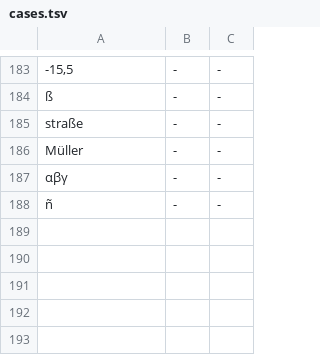
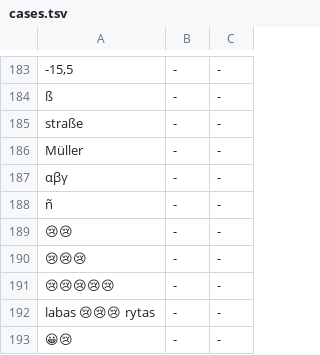
Before and after one commit to GintarasTTS/Gintaras_android, a TSV file: jvmtest/cases.tsv, drawn as a sheet; only a part is shown, gaps mark what is left out; the diff names each change by its address in the sheet, - before the commit and + after, or states it on an @@ line.

```diff
--- a/jvmtest/cases.tsv
+++ b/jvmtest/cases.tsv
+row 189: 😢😢 | - | -
+row 190: 😢😢😢 | - | -
+row 191: 😢😢😢😢😢 | - | -
+row 192: labas 😢😢😢 rytas | - | -
+row 193: 😀😢 | - | -
```
Also changed, not shown: jvmtest/golden.tsv, 2 other files.
